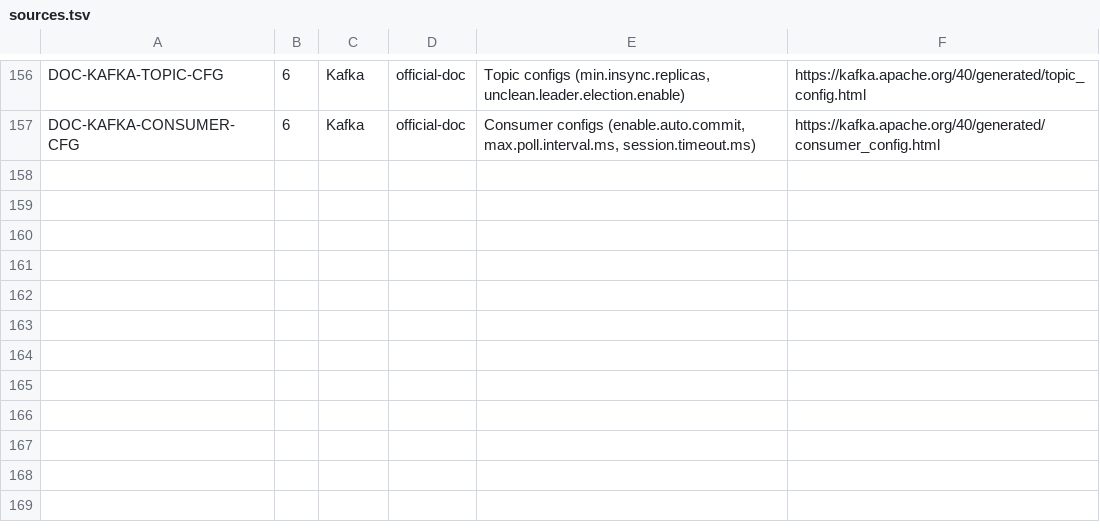
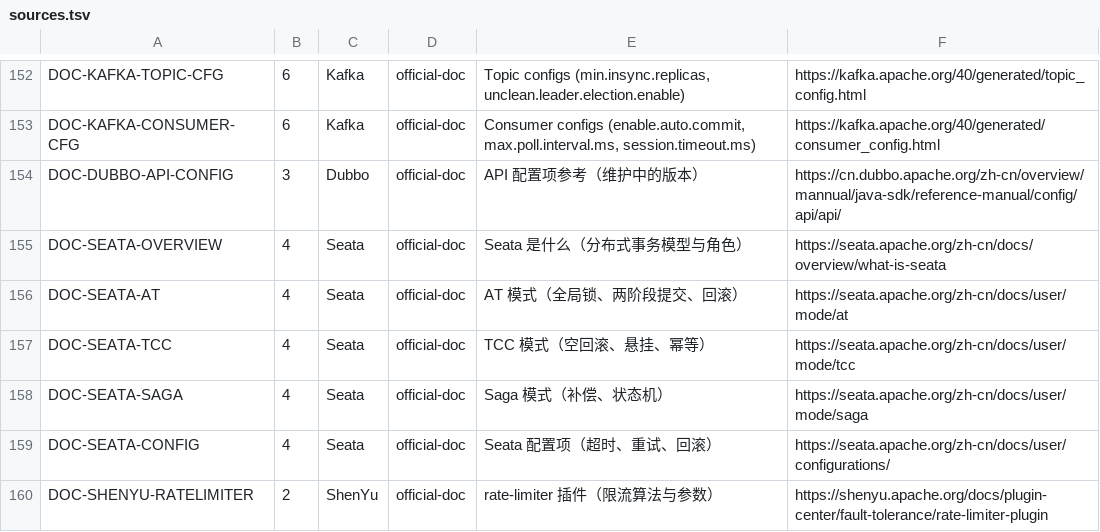
Before and after one commit to Myzmzz/resiliencebenchmark, a TSV file: rules-v1/tools/sources.tsv, drawn as a sheet; only a part is shown, gaps mark what is left out; the diff covers the shown part only; the diff names each change by its address in the sheet, - before the commit and + after, or states it on an @@ line.

```diff
--- a/rules-v1/tools/sources.tsv
+++ b/rules-v1/tools/sources.tsv
+row 154: DOC-DUBBO-API-CONFIG | 3 | Dubbo | official-doc | API 配置项参考（维护中的版本） | https://cn.dubbo.apache.org/zh-cn/overview/mannual/java-sdk/reference-manual/config/api/api/
+row 155: DOC-SEATA-OVERVIEW | 4 | Seata | official-doc | Seata 是什么（分布式事务模型与角色） | https://seata.apache.org/zh-cn/docs/overview/what-is-seata
+row 156: DOC-SEATA-AT | 4 | Seata | official-doc | AT 模式（全局锁、两阶段提交、回滚） | https://seata.apache.org/zh-cn/docs/user/mode/at
+row 157: DOC-SEATA-TCC | 4 | Seata | official-doc | TCC 模式（空回滚、悬挂、幂等） | https://seata.apache.org/zh-cn/docs/user/mode/tcc
+row 158: DOC-SEATA-SAGA | 4 | Seata | official-doc | Saga 模式（补偿、状态机） | https://seata.apache.org/zh-cn/docs/user/mode/saga
+row 159: DOC-SEATA-CONFIG | 4 | Seata | official-doc | Seata 配置项（超时、重试、回滚） | https://seata.apache.org/zh-cn/docs/user/configurations/
+row 160: DOC-SHENYU-RATELIMITER | 2 | ShenYu | official-doc | rate-limiter 插件（限流算法与参数） | https://shenyu.apache.org/docs/plugin-center/fault-tolerance/rate-limiter-plugin
```
Also changed, not shown: 6 added rows, 4 removed rows and 6 edited cells elsewhere in this file, 42 other files.
